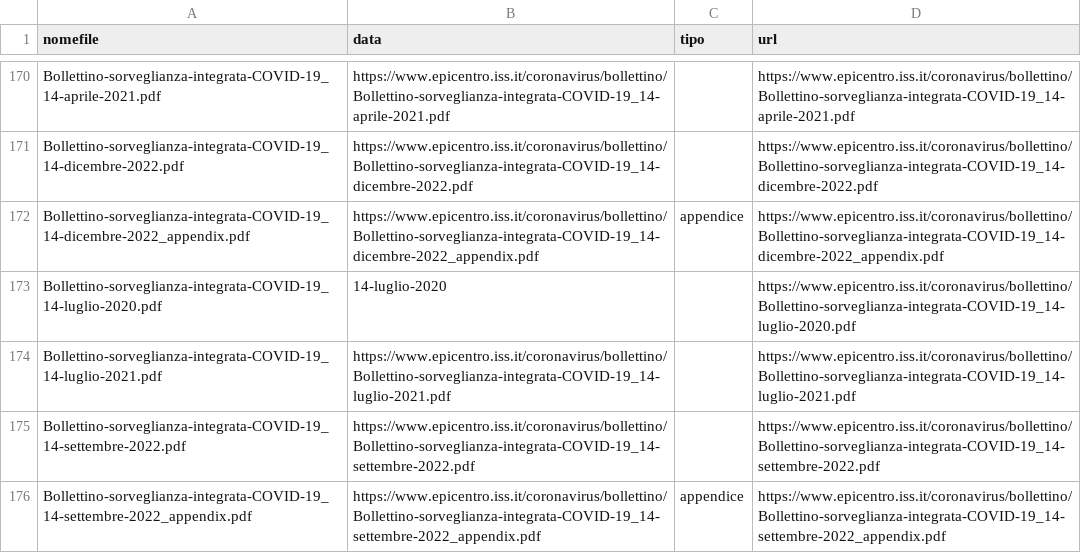
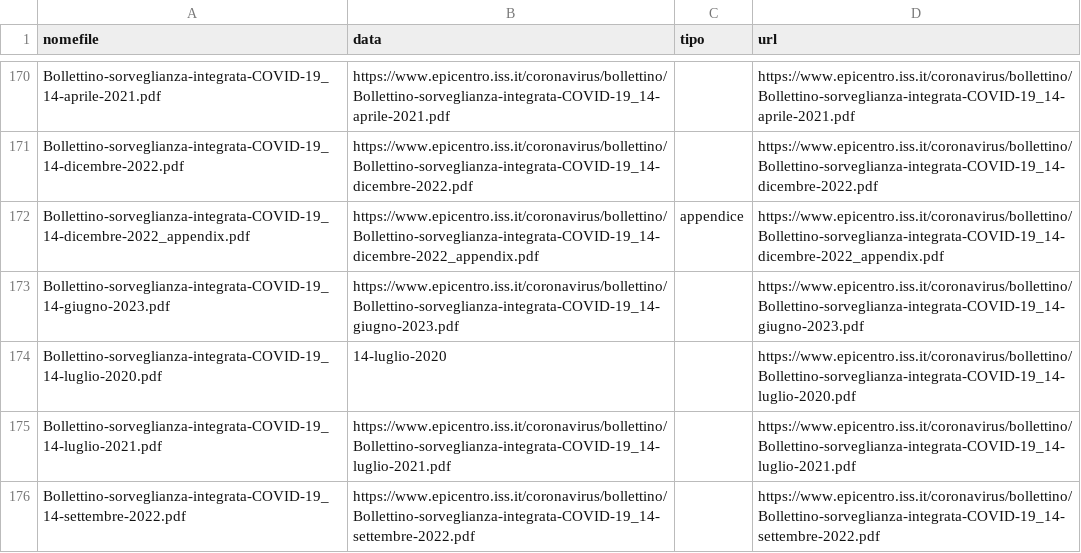
Before and after one commit to ondata/datiBeneComuneMonitoraggio, a CSV file: catalogo/sorveglianzaIntegrata/output/sorveglianzaIntegrata.csv, drawn as a sheet; only a part is shown, gaps mark what is left out; the shorter side is filled out with more unchanged rows; the diff names each change by its address in the sheet, - before the commit and + after, or states it on an @@ line.

```diff
--- a/catalogo/sorveglianzaIntegrata/output/sorveglianzaIntegrata.csv
+++ b/catalogo/sorveglianzaIntegrata/output/sorveglianzaIntegrata.csv
+row 173: Bollettino-sorveglianza-integrata-COVID-19_14-giugno-2023.pdf | https://www.epicentro.iss.it/coronavirus/bollettino/Bollettino-sorveglianza-integrata-COVID-19_14-giugno-2023.pdf |  | https://www.epicentro.iss.it/coronavirus/bollettino/Bollettino-sorveglianza-integrata-COVID-19_14-giugno-2023.pdf
```
Also changed, not shown: catalogo/sorveglianzaIntegrata/script/processing/lista.csv, 1 other file.
